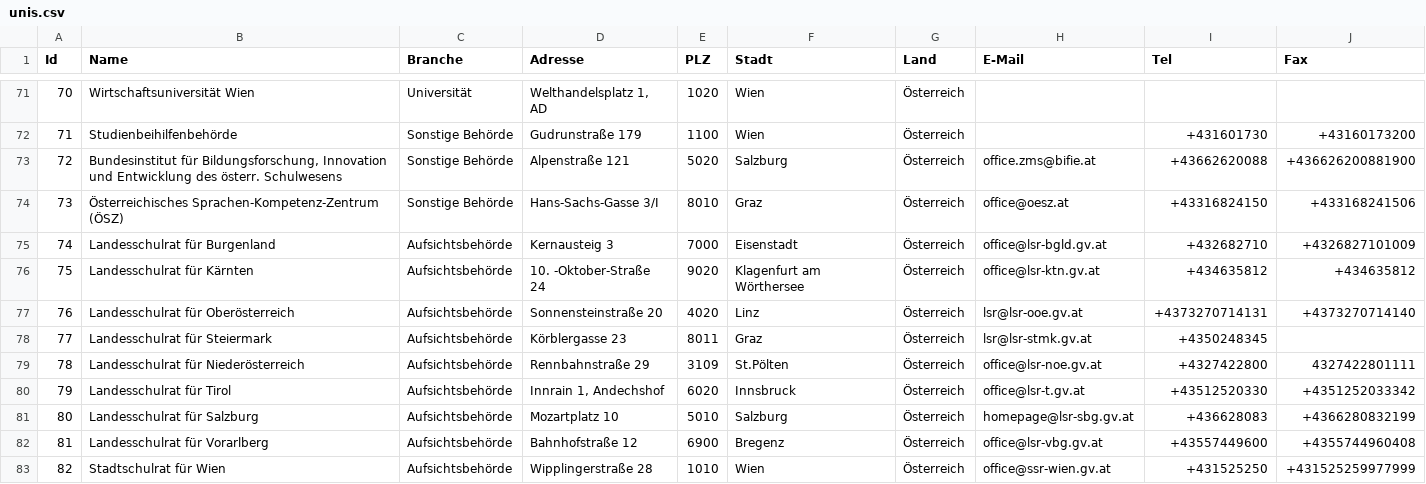
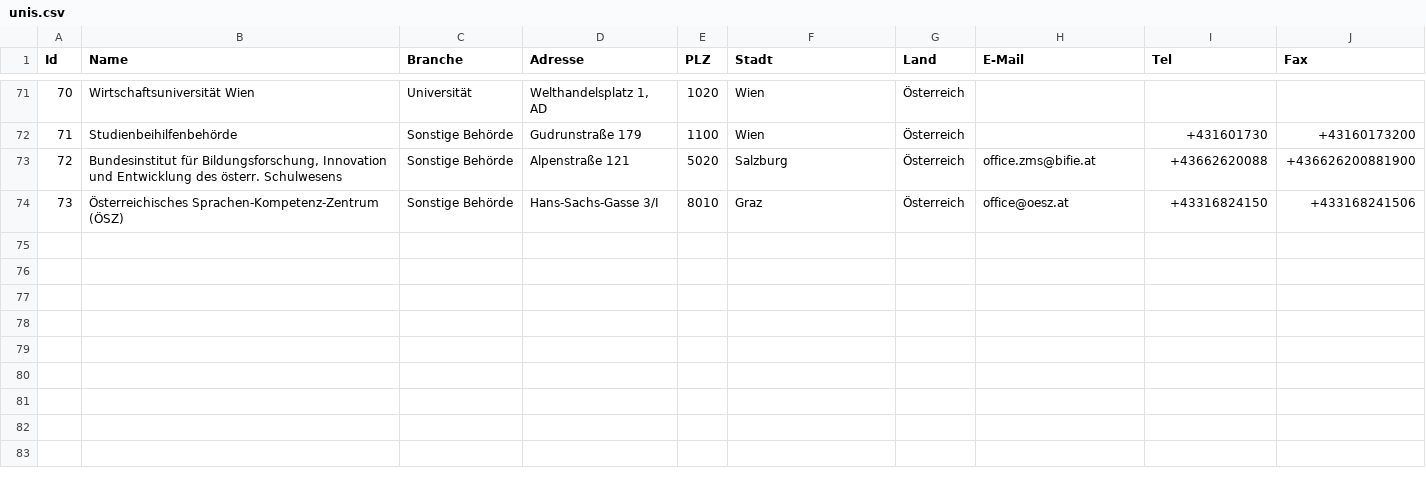
Before and after one commit to cyber-perikarp/auskunftsbegehren_at_adressen, a CSV file: bund/unis.csv, drawn as a sheet; only a part is shown, gaps mark what is left out; the diff names each change by its address in the sheet, - before the commit and + after, or states it on an @@ line.

```diff
--- a/bund/unis.csv
+++ b/bund/unis.csv
-row 75: 74 | Landesschulrat für Burgenland | Aufsichtsbehörde | Kernausteig 3 | 7000 | Eisenstadt | Österreich | office@lsr-bgld.gv.at | +432682710 | +4326827101009
-row 76: 75 | Landesschulrat für Kärnten | Aufsichtsbehörde | 10. -Oktober-Straße 24 | 9020 | Klagenfurt am Wörthersee | Österreich | office@lsr-ktn.gv.at | +434635812 | +434635812
-row 77: 76 | Landesschulrat für Oberösterreich | Aufsichtsbehörde | Sonnensteinstraße 20 | 4020 | Linz | Österreich | lsr@lsr-ooe.gv.at | +4373270714131 | +4373270714140
-row 78: 77 | Landesschulrat für Steiermark | Aufsichtsbehörde | Körblergasse 23 | 8011 | Graz | Österreich | lsr@lsr-stmk.gv.at | +4350248345
-row 79: 78 | Landesschulrat für Niederösterreich | Aufsichtsbehörde | Rennbahnstraße 29 | 3109 | St.Pölten | Österreich | office@lsr-noe.gv.at | +4327422800 | 4327422801111
-row 80: 79 | Landesschulrat für Tirol | Aufsichtsbehörde | Innrain 1, Andechshof | 6020 | Innsbruck | Österreich | office@lsr-t.gv.at | +43512520330 | +4351252033342
-row 81: 80 | Landesschulrat für Salzburg | Aufsichtsbehörde | Mozartplatz 10 | 5010 | Salzburg | Österreich | homepage@lsr-sbg.gv.at | +436628083 | +4366280832199
-row 82: 81 | Landesschulrat für Vorarlberg | Aufsichtsbehörde | Bahnhofstraße 12 | 6900 | Bregenz | Österreich | office@lsr-vbg.gv.at | +43557449600 | +4355744960408
-row 83: 82 | Stadtschulrat für Wien | Aufsichtsbehörde | Wipplingerstraße 28 | 1010 | Wien | Österreich | office@ssr-wien.gv.at | +431525250 | +431525259977999
```
Also changed, not shown: wien/wien.csv, 8 other files.
